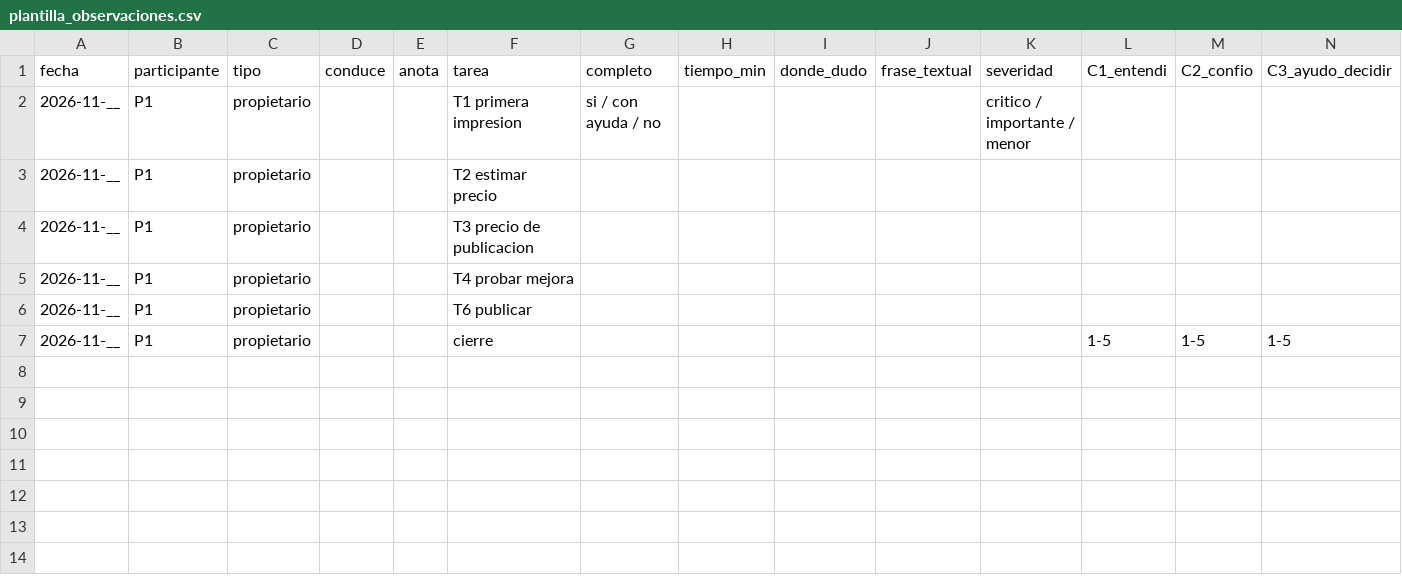
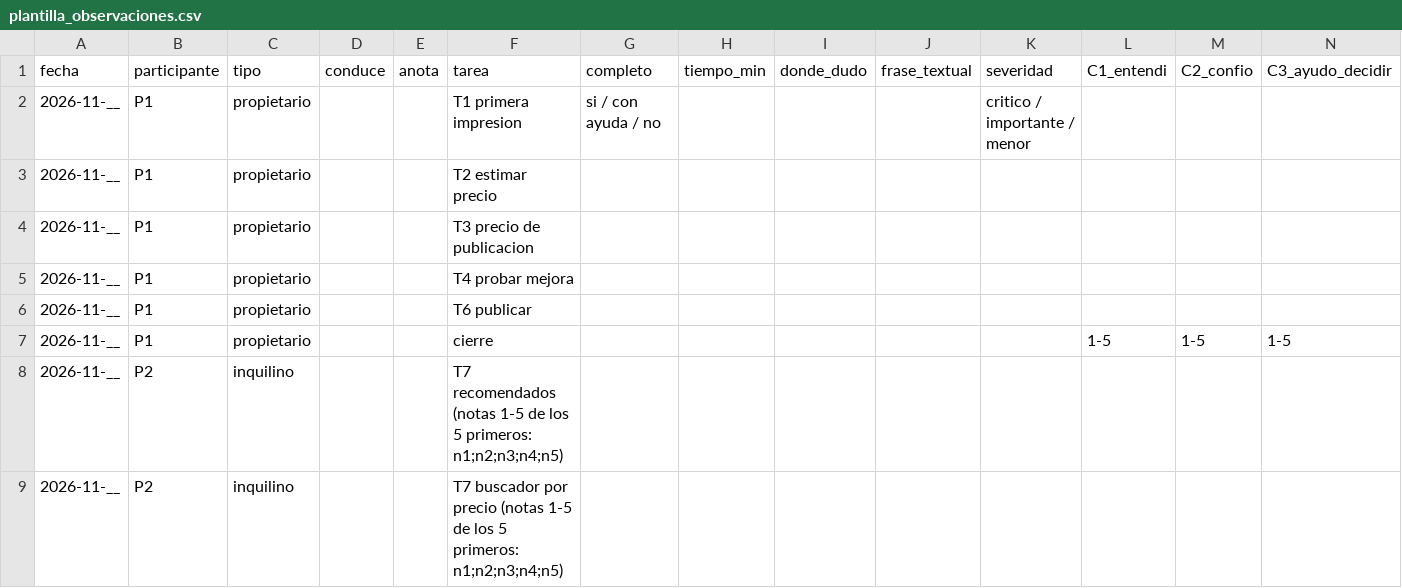
Before and after one commit to ArmandoPal/DepaRent, a CSV file: deliveries/week12/plantilla_observaciones.csv, drawn as a sheet; only a part is shown; rows hold the shown columns only; the diff names each change by its address in the sheet, - before the commit and + after, or states it on an @@ line.

Commit message:
docs(week12): evaluar el recomendador con 60 perfiles de prueba y agregar su tarea al guion de usuarios

```diff
--- a/deliveries/week12/plantilla_observaciones.csv
+++ b/deliveries/week12/plantilla_observaciones.csv
+row 8: 2026-11-__ | P2 | inquilino |  |  | T7 recomendados (notas 1-5 de los 5 primeros: n1;n2;n3;n4;n5)
+row 9: 2026-11-__ | P2 | inquilino |  |  | T7 buscador por precio (notas 1-5 de los 5 primeros: n1;n2;n3;n4;n5)
```
Also changed, not shown: 6 other files.
